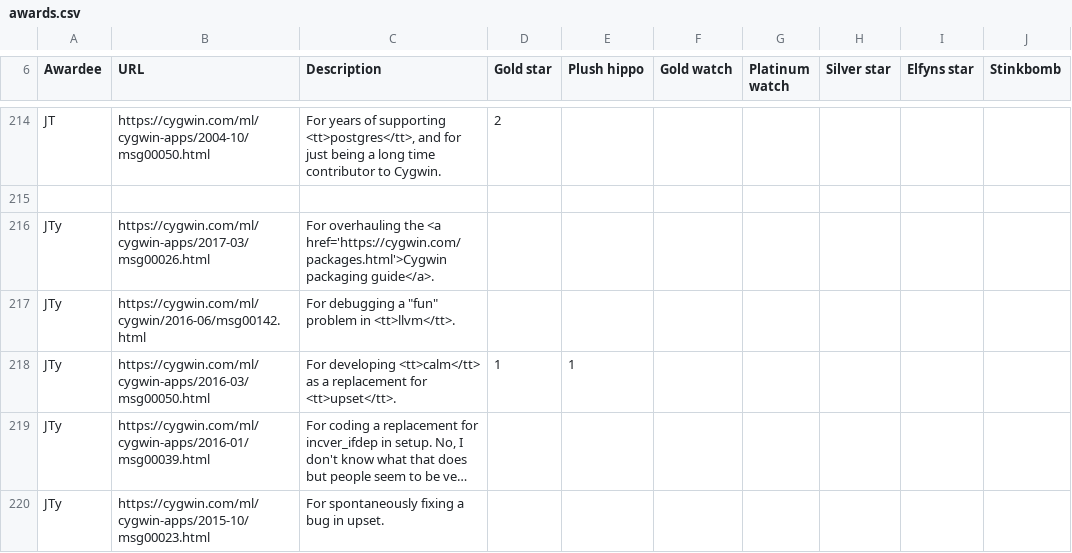
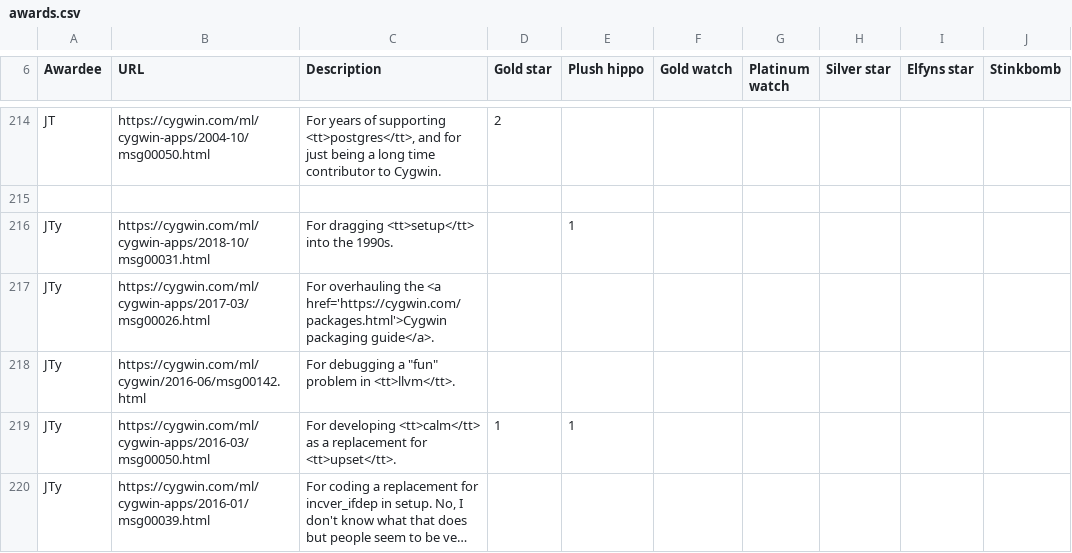
Before and after one commit to dscho/cygwin-htdocs, a CSV file: goldstars/src/awards.csv, drawn as a sheet; only a part is shown, gaps mark what is left out; the shorter side is filled out with more unchanged rows; long unchanged cells end in ….

Commit message:
gold star for Jon

```diff
--- a/goldstars/src/awards.csv
+++ b/goldstars/src/awards.csv
@@ -215,2 +215,3 @@ JT,https://cygwin.com/ml/cygwin-apps/2004-10/msg00050.html,"For years of support
 
+JTy,https://cygwin.com/ml/cygwin-apps/2018-10/msg00031.html,For dragging <tt>setup</tt> into the 1990s.,,1
 JTy,https://cygwin.com/ml/cygwin-apps/2017-03/msg00026.html,For overhauling the <a href='https://cygwin.com/packages.html'>Cygwin packaging guide</a>.
```
Also changed, not shown: 1 other file.
